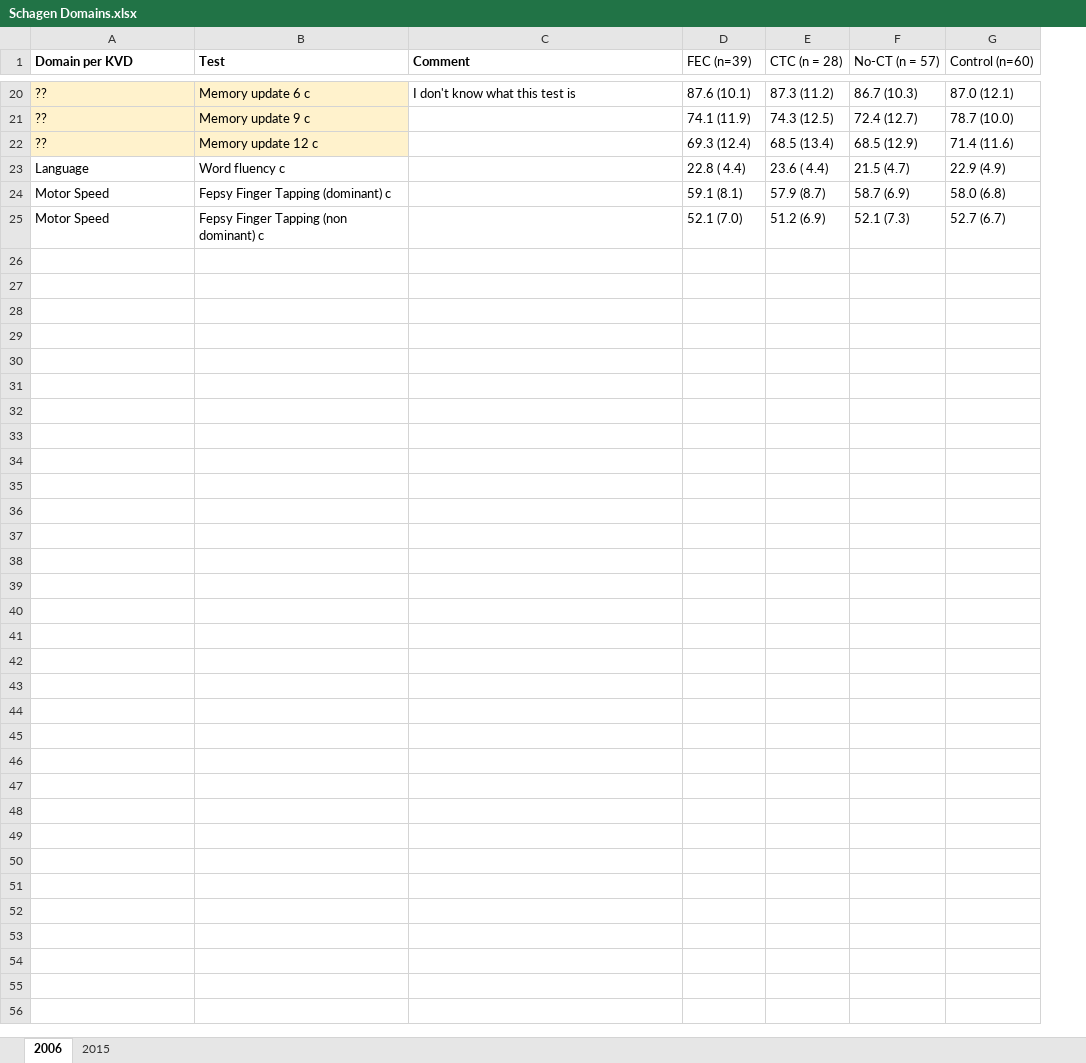
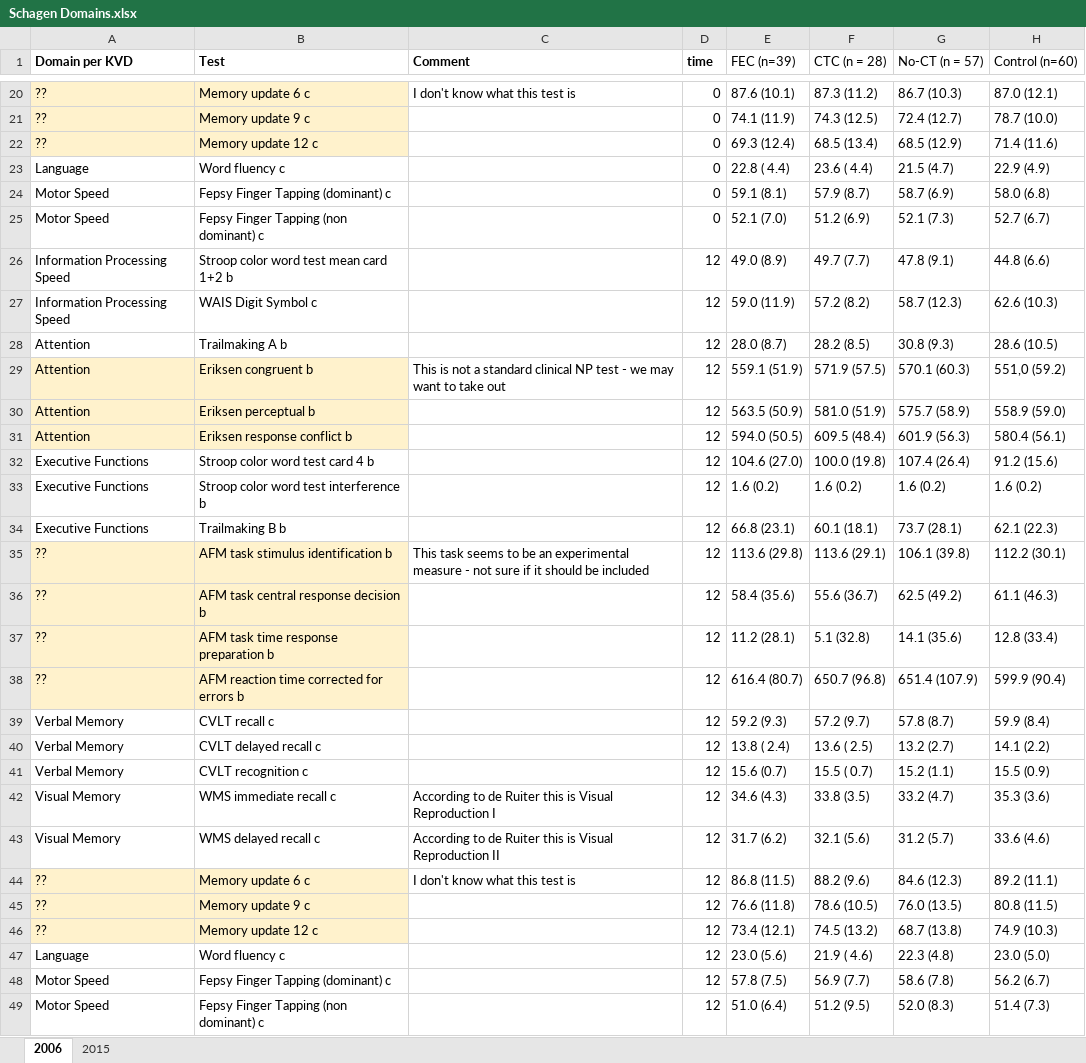
Before and after one commit to benjamin-chan/CogImpAfterBreastCaACT, an Excel workbook: StudyDocuments/Schagen Domains.xlsx, sheet 2006, drawn as a sheet; only a part is shown, gaps mark what is left out; values as stored, in another font and other column widths than the file's, no borders; the diff names each change by its address in the sheet, - before the commit and + after, or states it on an @@ line.

Commit message:
Add time column and 2006 follow-up data

```diff
--- a/StudyDocuments/Schagen Domains.xlsx (sheet 2006)
+++ b/StudyDocuments/Schagen Domains.xlsx (sheet 2006)
+column D (time), rows 20-25: all 0
+row 26: Information Processing Speed | Stroop color word test mean card 1+2 b |  | 12 | 49.0 (8.9) | 49.7 (7.7) | 47.8 (9.1) | 44.8 (6.6)
+row 27: Information Processing Speed | WAIS Digit Symbol c |  | 12 | 59.0 (11.9) | 57.2 (8.2) | 58.7 (12.3) | 62.6 (10.3)
+row 28: Attention | Trailmaking A b |  | 12 | 28.0 (8.7) | 28.2 (8.5) | 30.8 (9.3) | 28.6 (10.5)
+row 29: Attention | Eriksen congruent b | This is not a standard clinical NP test - we may want to take out | 12 | 559.1 (51.9) | 571.9 (57.5) | 570.1 (60.3) | 551,0 (59.2)
+row 30: Attention | Eriksen perceptual b |  | 12 | 563.5 (50.9) | 581.0 (51.9) | 575.7 (58.9) | 558.9 (59.0)
+row 31: Attention | Eriksen response conflict b |  | 12 | 594.0 (50.5) | 609.5 (48.4) | 601.9 (56.3) | 580.4 (56.1)
+row 32: Executive Functions | Stroop color word test card 4 b |  | 12 | 104.6 (27.0) | 100.0 (19.8) | 107.4 (26.4) | 91.2 (15.6)
+row 33: Executive Functions | Stroop color word test interference b |  | 12 | 1.6 (0.2) | 1.6 (0.2) | 1.6 (0.2) | 1.6 (0.2)
+row 34: Executive Functions | Trailmaking B b |  | 12 | 66.8 (23.1) | 60.1 (18.1) | 73.7 (28.1) | 62.1 (22.3)
+row 35: ?? | AFM task stimulus identification b | This task seems to be an experimental measure - not sure if it should be included | 12 | 113.6 (29.8) | 113.6 (29.1) | 106.1 (39.8) | 112.2 (30.1)
+row 36: ?? | AFM task central response decision b |  | 12 | 58.4 (35.6) | 55.6 (36.7) | 62.5 (49.2) | 61.1 (46.3)
+row 37: ?? | AFM task time response preparation b |  | 12 | 11.2 (28.1) | 5.1 (32.8) | 14.1 (35.6) | 12.8 (33.4)
+row 38: ?? | AFM reaction time corrected for errors b |  | 12 | 616.4 (80.7) | 650.7 (96.8) | 651.4 (107.9) | 599.9 (90.4)
+row 39: Verbal Memory | CVLT recall c |  | 12 | 59.2 (9.3) | 57.2 (9.7) | 57.8 (8.7) | 59.9 (8.4)
+row 40: Verbal Memory | CVLT delayed recall c |  | 12 | 13.8 ( 2.4) | 13.6 ( 2.5) | 13.2 (2.7) | 14.1 (2.2)
+row 41: Verbal Memory | CVLT recognition c |  | 12 | 15.6 (0.7) | 15.5 ( 0.7) | 15.2 (1.1) | 15.5 (0.9)
+row 42: Visual Memory | WMS immediate recall c | According to de Ruiter this is Visual Reproduction I | 12 | 34.6 (4.3) | 33.8 (3.5) | 33.2 (4.7) | 35.3 (3.6)
+row 43: Visual Memory | WMS delayed recall c | According to de Ruiter this is Visual Reproduction II | 12 | 31.7 (6.2) | 32.1 (5.6) | 31.2 (5.7) | 33.6 (4.6)
+row 44: ?? | Memory update 6 c | I don't know what this test is | 12 | 86.8 (11.5) | 88.2 (9.6) | 84.6 (12.3) | 89.2 (11.1)
+row 45: ?? | Memory update 9 c |  | 12 | 76.6 (11.8) | 78.6 (10.5) | 76.0 (13.5) | 80.8 (11.5)
+row 46: ?? | Memory update 12 c |  | 12 | 73.4 (12.1) | 74.5 (13.2) | 68.7 (13.8) | 74.9 (10.3)
+row 47: Language | Word fluency c |  | 12 | 23.0 (5.6) | 21.9 ( 4.6) | 22.3 (4.8) | 23.0 (5.0)
+row 48: Motor Speed | Fepsy Finger Tapping (dominant) c |  | 12 | 57.8 (7.5) | 56.9 (7.7) | 58.6 (7.8) | 56.2 (6.7)
+row 49: Motor Speed | Fepsy Finger Tapping (non dominant) c |  | 12 | 51.0 (6.4) | 51.2 (9.5) | 52.0 (8.3) | 51.4 (7.3)
```
Also changed, not shown: sheet 2015.
